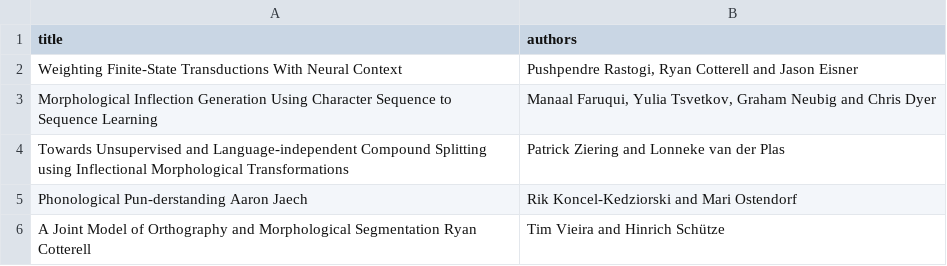
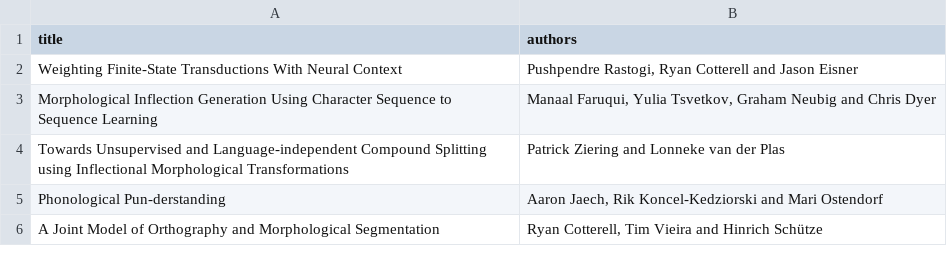
Before and after one commit to naacl-org/naacl-hlt-2016, a CSV file: _data/session1bt.csv, drawn as a sheet.

```diff
--- a/_data/session1bt.csv
+++ b/_data/session1bt.csv
@@ -4,3 +4,3 @@ Morphological Inflection Generation Using Character Sequence to Sequence Learnin
 Towards Unsupervised and Language-independent Compound Splitting using Inflectional Morphological Transformations,"Patrick Ziering and Lonneke van der Plas"
-Phonological Pun-derstanding  Aaron Jaech,"Rik Koncel-Kedziorski and Mari Ostendorf"
-A Joint Model of Orthography and Morphological Segmentation Ryan Cotterell,"Tim Vieira and Hinrich Schütze"
+Phonological Pun-derstanding,"Aaron Jaech, Rik Koncel-Kedziorski and Mari Ostendorf"
+A Joint Model of Orthography and Morphological Segmentation,"Ryan Cotterell, Tim Vieira and Hinrich Schütze"
```
Also changed, not shown: _data/session1ct.csv, _data/session2bt.csv.
